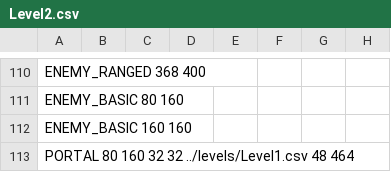
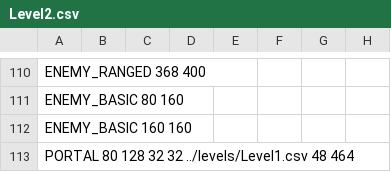
Before and after one commit to leaping-river-fish/SYDEQuest, a CSV file: levels/Level2.csv, drawn as a sheet; only a part is shown, gaps mark what is left out; the diff names each change by its address in the sheet, - before the commit and + after, or states it on an @@ line.

```diff
--- a/levels/Level2.csv
+++ b/levels/Level2.csv
-A113: PORTAL 80 160 32 32…
+A113: PORTAL 80 128 32 32…
```
Also changed, not shown: levels/Level1.csv, 4 other files.
